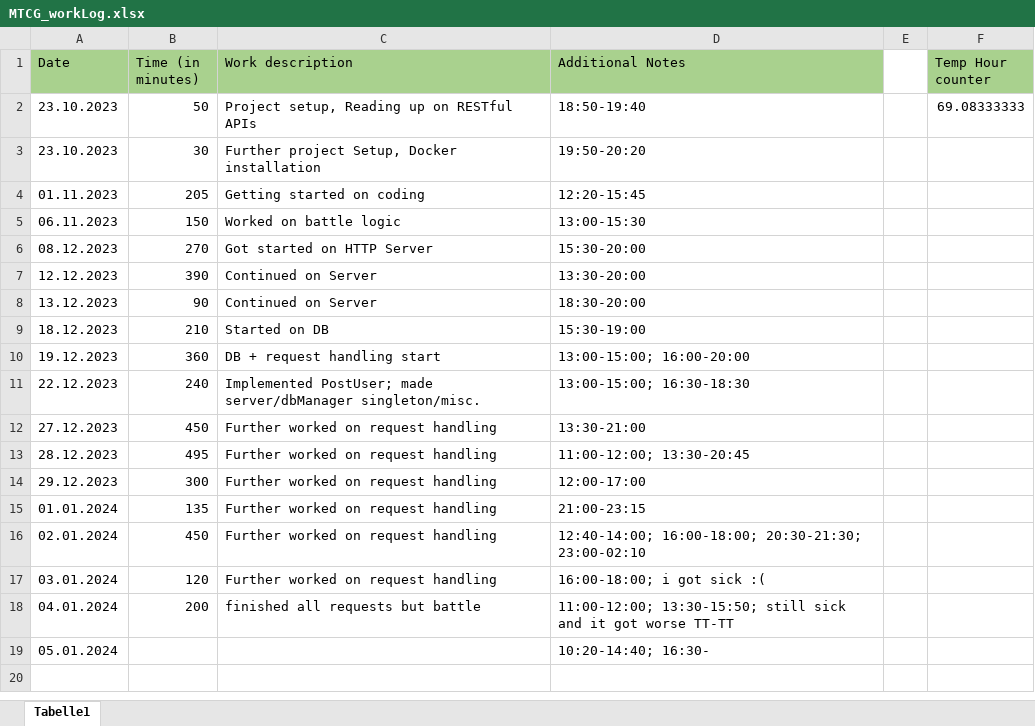
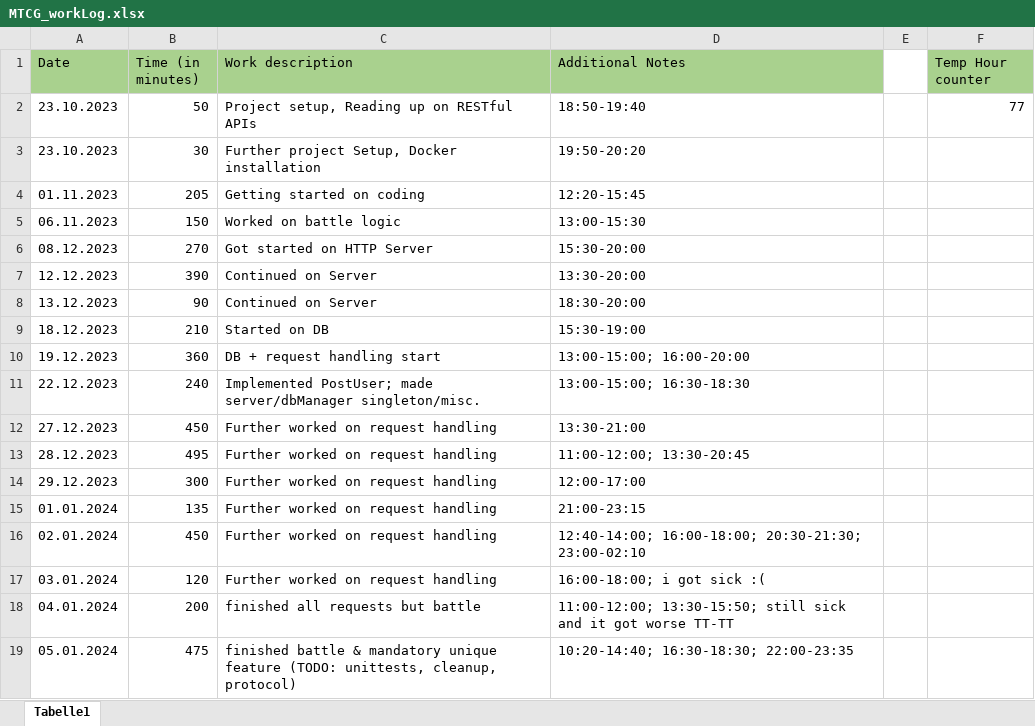
Before and after one commit to ezveee/WS2023-MTCG, an Excel workbook: docs/MTCG_workLog.xlsx, sheet Tabelle1, drawn as a sheet; values as stored, in another font and other column widths than the file's, no borders; the diff names each change by its address in the sheet, - before the commit and + after, or states it on an @@ line.

Commit message:
battle done :D

```diff
--- a/docs/MTCG_workLog.xlsx (sheet Tabelle1)
+++ b/docs/MTCG_workLog.xlsx (sheet Tabelle1)
-F2 (Temp Hour counter): 69.08333333
+F2 (Temp Hour counter): 77
-B19 (Time (in minutes)): (empty)
+B19 (Time (in minutes)): 475
-C19 (Work description): (empty)
+C19 (Work description): finished battle & mandatory unique feature (TODO: unittests, cleanup, protocol)
-D19 (Additional Notes): 10:20-14:40; 16:30-
+D19 (Additional Notes): 10:20-14:40; 16:30-18:30; 22:00-23:35
```
Also changed, not shown: 3 other files.
